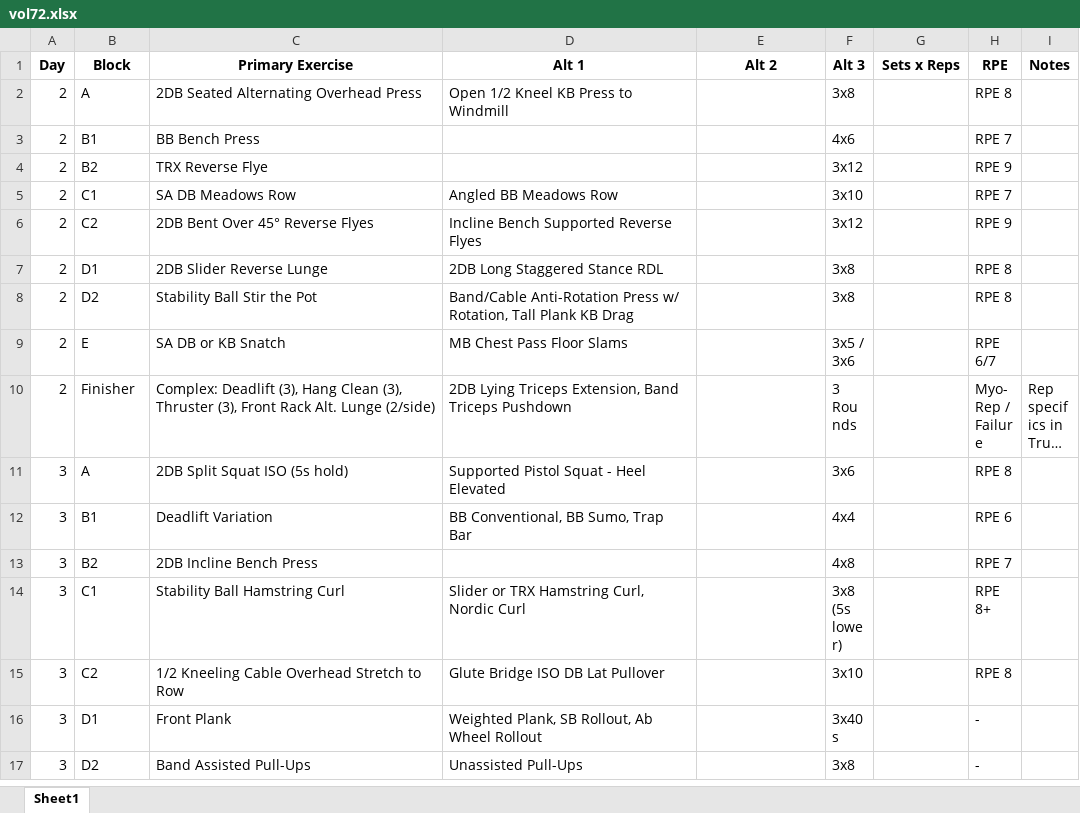
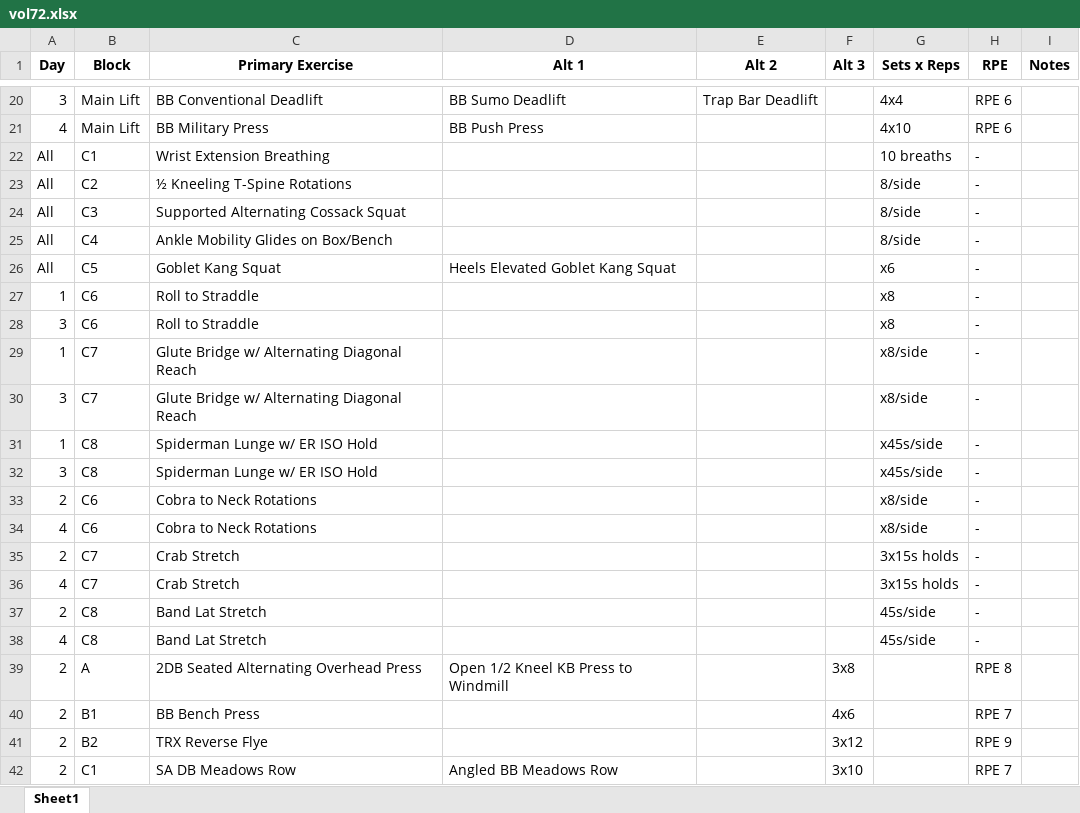
Before and after one commit to florahaberkorn/personalfitnessapp, an Excel workbook: vol72.xlsx, sheet Sheet1, drawn as a sheet; only a part is shown, gaps mark what is left out; the shorter side is filled out with more unchanged rows; long unchanged cells end in …; values as stored, in another font and other column widths than the file's, no borders; the diff covers the shown part only; the diff names each change by its address in the sheet, - before the commit and + after, or states it on an @@ line.

Commit message:
Add files via upload

```diff
--- a/vol72.xlsx (sheet Sheet1)
+++ b/vol72.xlsx (sheet Sheet1)
+row 20: 3 | Main Lift | BB Conventional Deadlift | BB Sumo Deadlift | Trap Bar Deadlift |  | 4x4 | RPE 6
+row 21: 4 | Main Lift | BB Military Press | BB Push Press |  |  | 4x10 | RPE 6
+row 22: All | C1 | Wrist Extension Breathing |  |  |  | 10 breaths | -
+row 23: All | C2 | ½ Kneeling T-Spine Rotations |  |  |  | 8/side | -
+row 24: All | C3 | Supported Alternating Cossack Squat |  |  |  | 8/side | -
+row 25: All | C4 | Ankle Mobility Glides on Box/Bench |  |  |  | 8/side | -
+row 26: All | C5 | Goblet Kang Squat | Heels Elevated Goblet Kang Squat |  |  | x6 | -
+row 27: 1 | C6 | Roll to Straddle |  |  |  | x8 | -
+row 28: 3 | C6 | Roll to Straddle |  |  |  | x8 | -
+row 29: 1 | C7 | Glute Bridge w/ Alternating Diagonal Reach |  |  |  | x8/side | -
+row 30: 3 | C7 | Glute Bridge w/ Alternating Diagonal Reach |  |  |  | x8/side | -
+row 31: 1 | C8 | Spiderman Lunge w/ ER ISO Hold |  |  |  | x45s/side | -
+row 32: 3 | C8 | Spiderman Lunge w/ ER ISO Hold |  |  |  | x45s/side | -
+row 33: 2 | C6 | Cobra to Neck Rotations |  |  |  | x8/side | -
+row 34: 4 | C6 | Cobra to Neck Rotations |  |  |  | x8/side | -
+row 35: 2 | C7 | Crab Stretch |  |  |  | 3x15s holds | -
+row 36: 4 | C7 | Crab Stretch |  |  |  | 3x15s holds | -
+row 37: 2 | C8 | Band Lat Stretch |  |  |  | 45s/side | -
+row 38: 4 | C8 | Band Lat Stretch |  |  |  | 45s/side | -
```
Also changed, not shown: 18 added rows elsewhere in this sheet.
